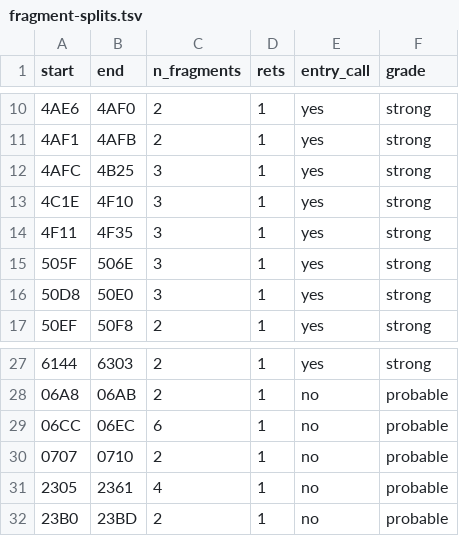
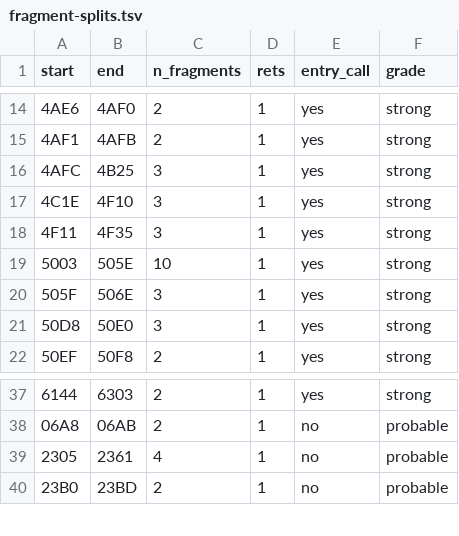
Before and after one commit to sloppy-seconds/ultima2-decompile, a TSV file: disasm/fragment-splits.tsv, drawn as a sheet; only a part is shown, gaps mark what is left out; the diff covers the shown part only.

```diff
--- a/disasm/fragment-splits.tsv
+++ b/disasm/fragment-splits.tsv
@@ -14,2 +18,3 @@ start	end	n_fragments	rets	entry_call	grade
 4F11	4F35	3	1	yes	strong
+5003	505E	10	1	yes	strong
 505F	506E	3	1	yes	strong
@@ -28,4 +38,2 @@ start	end	n_fragments	rets	entry_call	grade
 06A8	06AB	2	1	no	probable
-06CC	06EC	6	1	no	probable
-0707	0710	2	1	no	probable
 2305	2361	4	1	no	probable
```
Also changed, not shown: 9 added rows, 3 removed rows and 2 edited cells elsewhere in this file, 2 other files.
